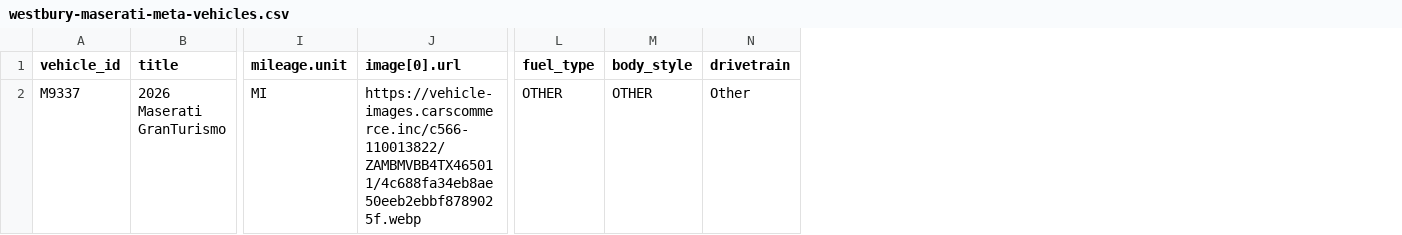
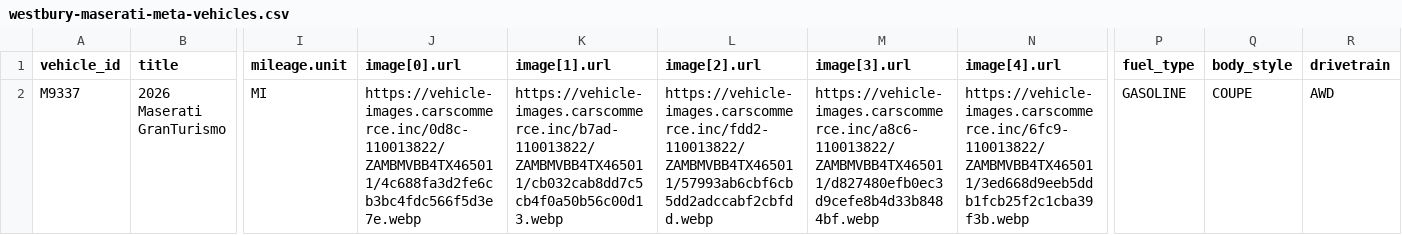
Before and after one commit to skyrushnick/dealership-feeds, a CSV file: westbury-maserati-meta-vehicles.csv, drawn as a sheet; only a part is shown, gaps mark what is left out; addresses are those after the commit; the diff names each change by its address in the sheet, - before the commit and + after, or states it on an @@ line.

Commit message:
Update westbury-maserati-meta-vehicles.csv

```diff
--- a/westbury-maserati-meta-vehicles.csv
+++ b/westbury-maserati-meta-vehicles.csv
+column K (image[1].url), row 2: https://vehicle-images.carscommerce.inc/b7ad-110013822/ZAMBMVBB4TX465011/cb032cab8dd7c5cb4f0a50b56c00d13.webp
+column L (image[2].url), row 2: https://vehicle-images.carscommerce.inc/fdd2-110013822/ZAMBMVBB4TX465011/57993ab6cbf6cb5dd2adccabf2cbfdd.webp
+column M (image[3].url), row 2: https://vehicle-images.carscommerce.inc/a8c6-110013822/ZAMBMVBB4TX465011/d827480efb0ec3d9cefe8b4d33b8484bf.webp
+column N (image[4].url), row 2: https://vehicle-images.carscommerce.inc/6fc9-110013822/ZAMBMVBB4TX465011/3ed668d9eeb5ddb1fcb25f2c1cba39f3b.webp
-J2 (image[0].url): https://vehicle-images.carscommerce.inc/c566-110013822/ZAMBMVBB4TX465011/4c688fa34eb8ae50eeb2ebbf8789025f.webp
+J2 (image[0].url): https://vehicle-images.carscommerce.inc/0d8c-110013822/ZAMBMVBB4TX465011/4c688fa3d2fe6cb3bc4fdc566f5d3e7e.webp
-P2 (fuel_type): OTHER
+P2 (fuel_type): GASOLINE
-Q2 (body_style): OTHER
+Q2 (body_style): COUPE
-R2 (drivetrain): Other
+R2 (drivetrain): AWD
```
